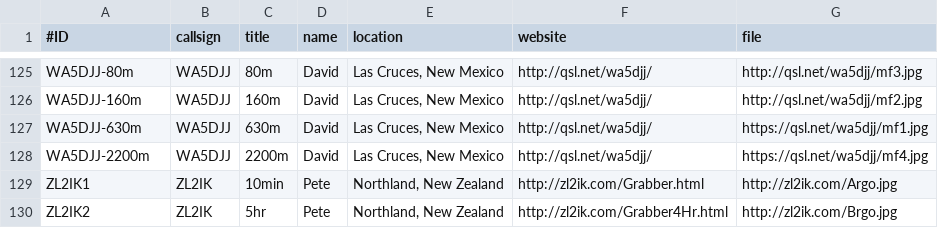
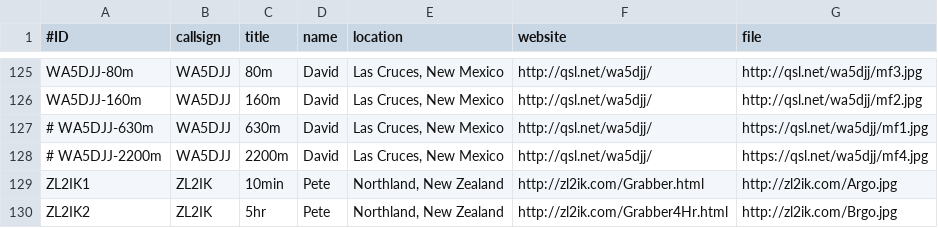
Before and after one commit to syedrizvinet/QRSS-plus-dev, a CSV file: grabbers.csv, drawn as a sheet; only a part is shown, gaps mark what is left out.

Commit message:
Update grabbers.csv

```diff
--- a/grabbers.csv
+++ b/grabbers.csv
@@ -126,4 +126,4 @@ WA5DJJ-80m,WA5DJJ,80m,David,"Las Cruces, New Mexico",http://qsl.net/wa5djj/,http
 WA5DJJ-160m,WA5DJJ,160m,David,"Las Cruces, New Mexico",http://qsl.net/wa5djj/,http://qsl.net/wa5djj/mf2.jpg
-WA5DJJ-630m,WA5DJJ,630m,David,"Las Cruces, New Mexico",http://qsl.net/wa5djj/,https://qsl.net/wa5djj/mf1.jpg
-WA5DJJ-2200m,WA5DJJ,2200m,David,"Las Cruces, New Mexico",http://qsl.net/wa5djj/,https://qsl.net/wa5djj/mf4.jpg
+# WA5DJJ-630m,WA5DJJ,630m,David,"Las Cruces, New Mexico",http://qsl.net/wa5djj/,https://qsl.net/wa5djj/mf1.jpg
+# WA5DJJ-2200m,WA5DJJ,2200m,David,"Las Cruces, New Mexico",http://qsl.net/wa5djj/,https://qsl.net/wa5djj/mf4.jpg
 ZL2IK1,ZL2IK,10min,Pete,"Northland, New Zealand",http://zl2ik.com/Grabber.html,http://zl2ik.com/Argo.jpg
```
